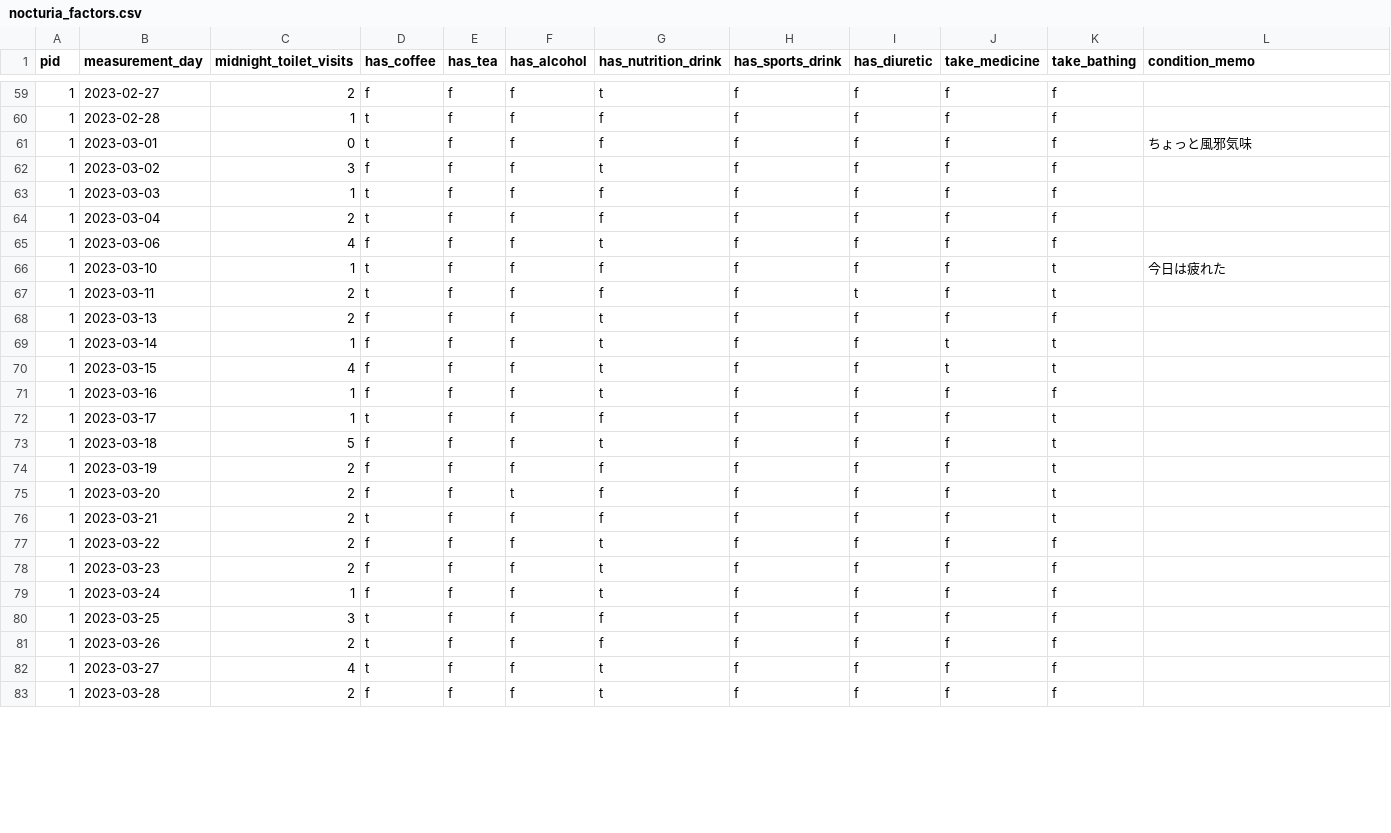
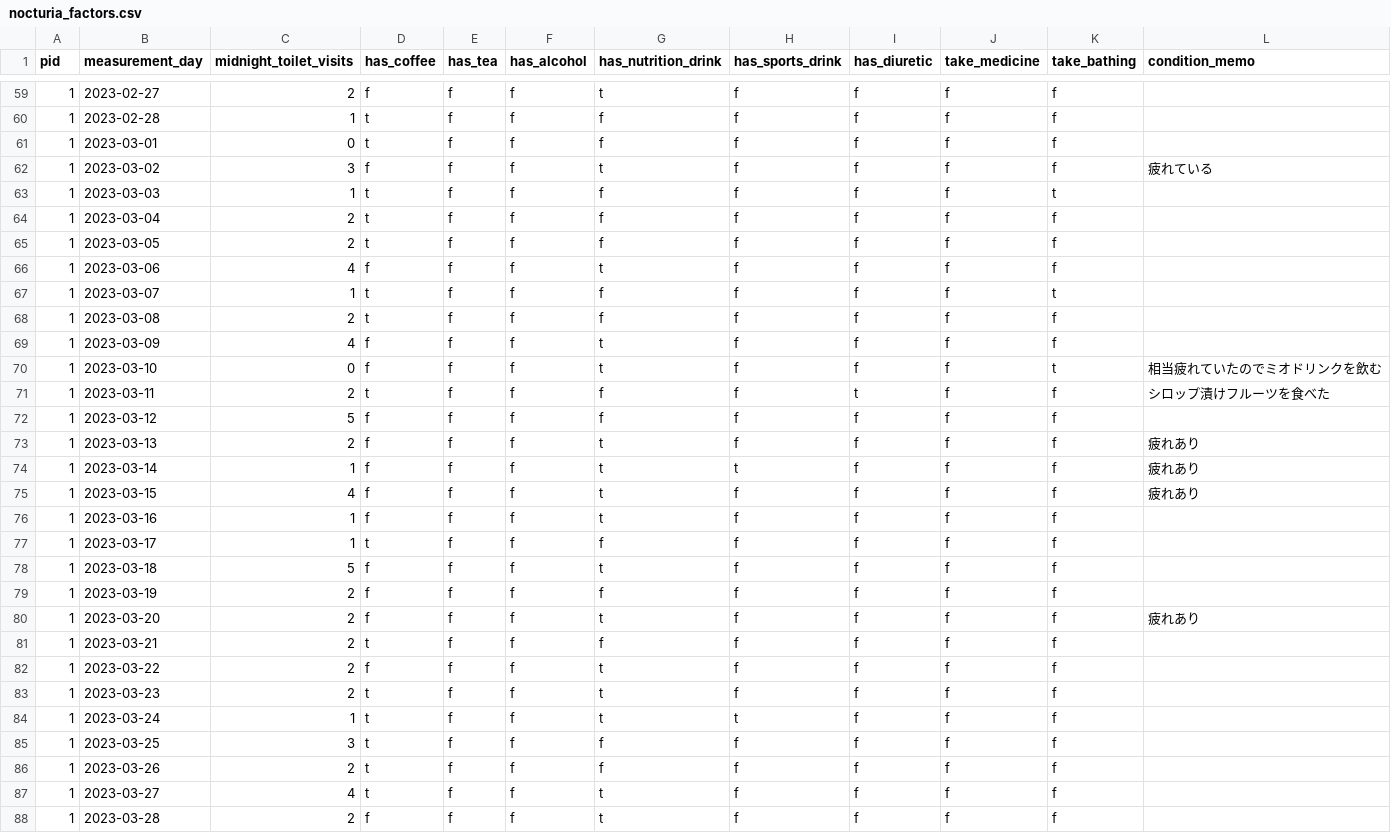
Before and after one commit to pipito-yukio/matplotlib_knowhow, a CSV file: src/healthcare/datas/csv/nocturia_factors.csv, drawn as a sheet; only a part is shown, gaps mark what is left out; the diff covers the shown part only.

```diff
--- a/src/healthcare/datas/csv/nocturia_factors.csv
+++ b/src/healthcare/datas/csv/nocturia_factors.csv
@@ -60,21 +60,26 @@ pid,measurement_day,midnight_toilet_visits,has_coffee,has_tea,has_alcohol,has_nu
 1,2023-02-28,1,t,f,f,f,f,f,f,f,
-1,2023-03-01,0,t,f,f,f,f,f,f,f,ちょっと風邪気味
-1,2023-03-02,3,f,f,f,t,f,f,f,f,
-1,2023-03-03,1,t,f,f,f,f,f,f,f,
+1,2023-03-01,0,t,f,f,f,f,f,f,f,
+1,2023-03-02,3,f,f,f,t,f,f,f,f,疲れている
+1,2023-03-03,1,t,f,f,f,f,f,f,t,
 1,2023-03-04,2,t,f,f,f,f,f,f,f,
+1,2023-03-05,2,t,f,f,f,f,f,f,f,
 1,2023-03-06,4,f,f,f,t,f,f,f,f,
-1,2023-03-10,1,t,f,f,f,f,f,f,t,今日は疲れた
-1,2023-03-11,2,t,f,f,f,f,t,f,t,
-1,2023-03-13,2,f,f,f,t,f,f,f,f,
-1,2023-03-14,1,f,f,f,t,f,f,t,t,
-1,2023-03-15,4,f,f,f,t,f,f,t,t,
+1,2023-03-07,1,t,f,f,f,f,f,f,t,
+1,2023-03-08,2,t,f,f,f,f,f,f,f,
+1,2023-03-09,4,f,f,f,t,f,f,f,f,
+1,2023-03-10,0,f,f,f,t,f,f,f,t,相当疲れていたのでミオドリンクを飲む
+1,2023-03-11,2,t,f,f,f,f,t,f,f,シロップ漬けフルーツを食べた
+1,2023-03-12,5,f,f,f,f,f,f,f,f,
+1,2023-03-13,2,f,f,f,t,f,f,f,f,疲れあり
+1,2023-03-14,1,f,f,f,t,t,f,f,f,疲れあり
+1,2023-03-15,4,f,f,f,t,f,f,f,f,疲れあり
 1,2023-03-16,1,f,f,f,t,f,f,f,f,
-1,2023-03-17,1,t,f,f,f,f,f,f,t,
-1,2023-03-18,5,f,f,f,t,f,f,f,t,
-1,2023-03-19,2,f,f,f,f,f,f,f,t,
-1,2023-03-20,2,f,f,t,f,f,f,f,t,
-1,2023-03-21,2,t,f,f,f,f,f,f,t,
+1,2023-03-17,1,t,f,f,f,f,f,f,f,
+1,2023-03-18,5,f,f,f,t,f,f,f,f,
+1,2023-03-19,2,f,f,f,f,f,f,f,f,
+1,2023-03-20,2,f,f,f,t,f,f,f,f,疲れあり
+1,2023-03-21,2,t,f,f,f,f,f,f,f,
 1,2023-03-22,2,f,f,f,t,f,f,f,f,
-1,2023-03-23,2,f,f,f,t,f,f,f,f,
-1,2023-03-24,1,f,f,f,t,f,f,f,f,
+1,2023-03-23,2,t,f,f,t,f,f,f,f,
+1,2023-03-24,1,t,f,f,t,t,f,f,f,
 1,2023-03-25,3,t,f,f,f,f,f,f,f,
```
Also changed, not shown: 6 edited cells elsewhere in this file, src/healthcare/datas/csv/sleep_management.csv, 2 other files.
